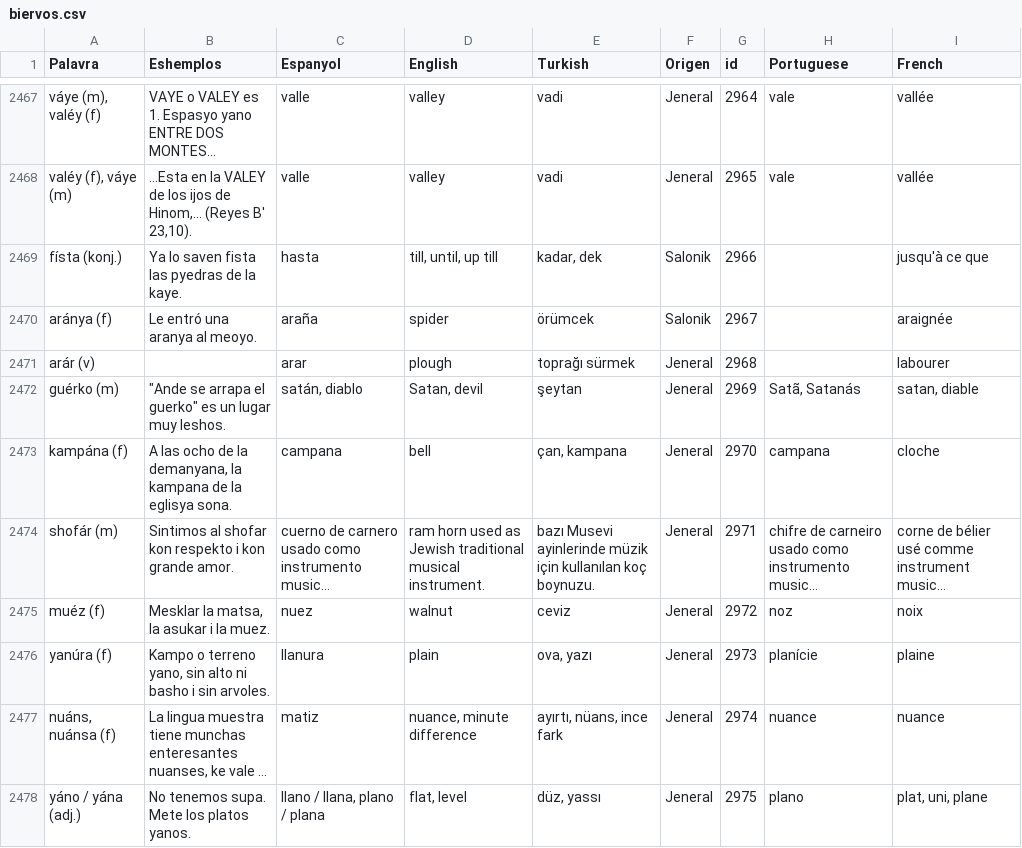
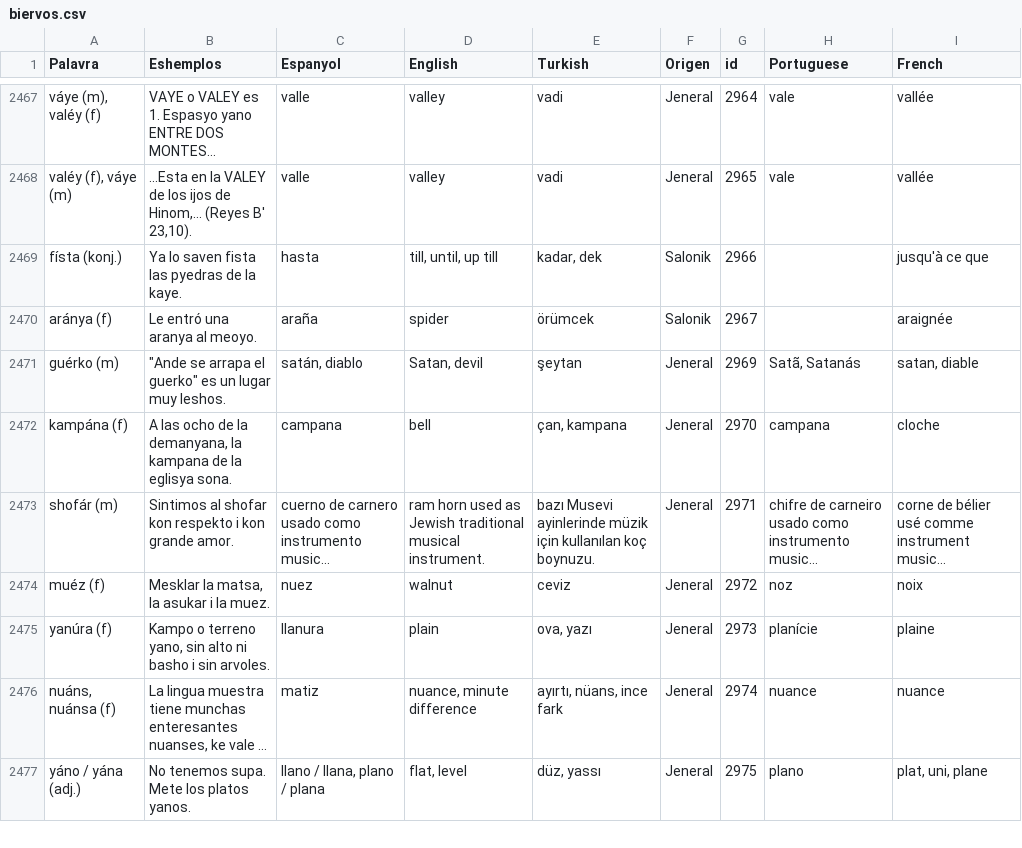
Before and after one commit to kantoniko/ladino-diksionaryo-data, a CSV file: biervos.csv, drawn as a sheet; only a part is shown, gaps mark what is left out; long unchanged cells end in ….

Commit message:
arar

```diff
--- a/biervos.csv
+++ b/biervos.csv
@@ -2543,3 +2543,2 @@ físta (konj.),Ya lo saven fista las pyedras de la kaye.,hasta,"till, until, up
 aránya (f),Le entró una aranya al meoyo.,araña,spider,örümcek,Salonik,2967,,araignée
-arár (v),,arar,plough,toprağı sürmek,Jeneral,2968,,labourer
 guérko (m),"""Ande se arrapa el guerko"" es un lugar muy leshos.","satán, diablo","Satan, devil",şeytan,Jeneral,2969,"Satã, Satanás","satan, diable"
```
Also changed, not shown: 1 other file.
